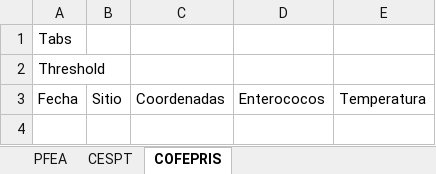
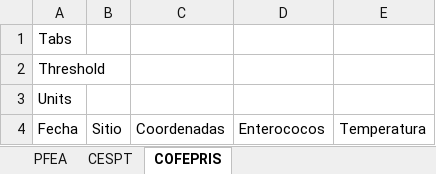
Before and after one commit to dwadevskobe/TJ-Water, an Excel workbook: Parametros.xlsx, sheet COFEPRIS, drawn as a sheet; values as stored, in another font and other column widths than the file's, no borders; the diff names each change by its address in the sheet, - before the commit and + after, or states it on an @@ line.

```diff
--- a/Parametros.xlsx (sheet COFEPRIS)
+++ b/Parametros.xlsx (sheet COFEPRIS)
+row 3: Units
```
Also changed, not shown: sheet PFEA, sheet CESPT, 3 other files.
